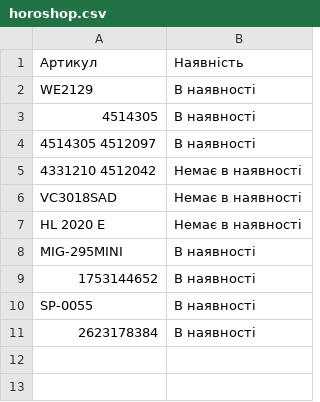
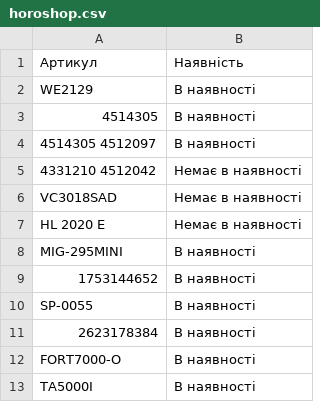
Before and after one commit to TSOstap/NEO.HM-1-, a CSV file: tools-store-feed/horoshop.csv, drawn as a sheet; the diff names each change by its address in the sheet, - before the commit and + after, or states it on an @@ line.

```diff
--- a/tools-store-feed/horoshop.csv
+++ b/tools-store-feed/horoshop.csv
+row 12: FORT7000-O | В наявності
+row 13: TA5000I | В наявності
```
Also changed, not shown: 1 other file.
